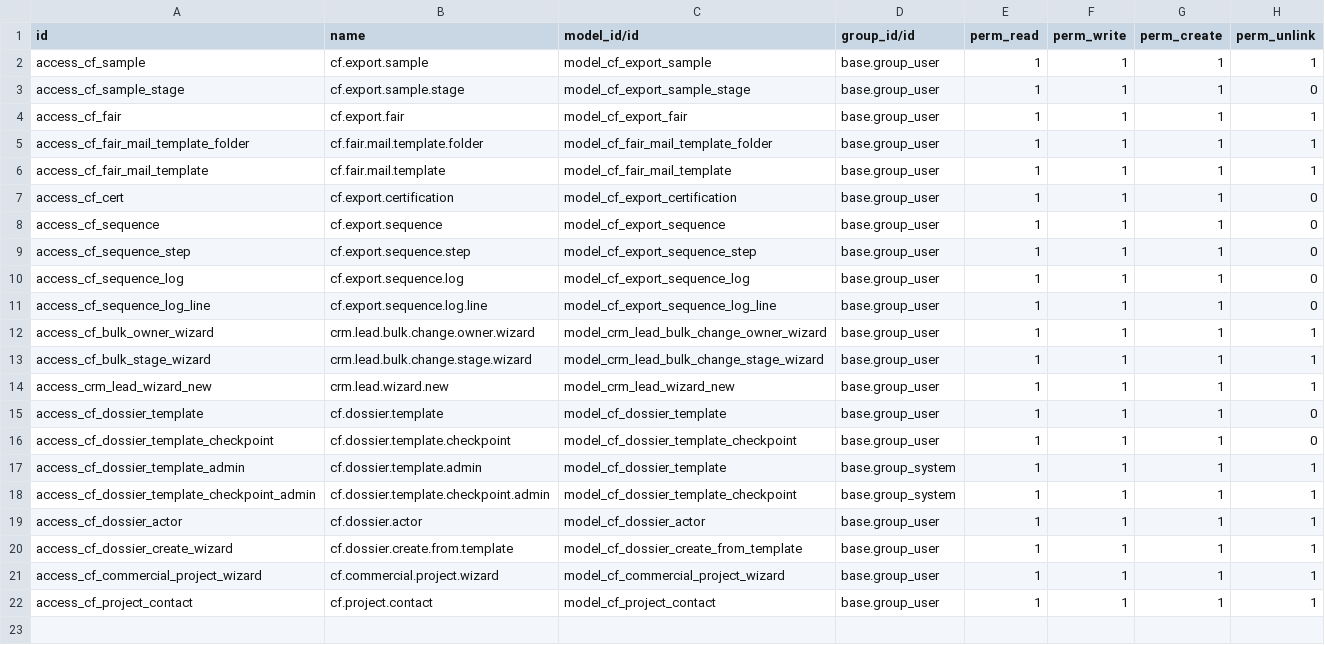
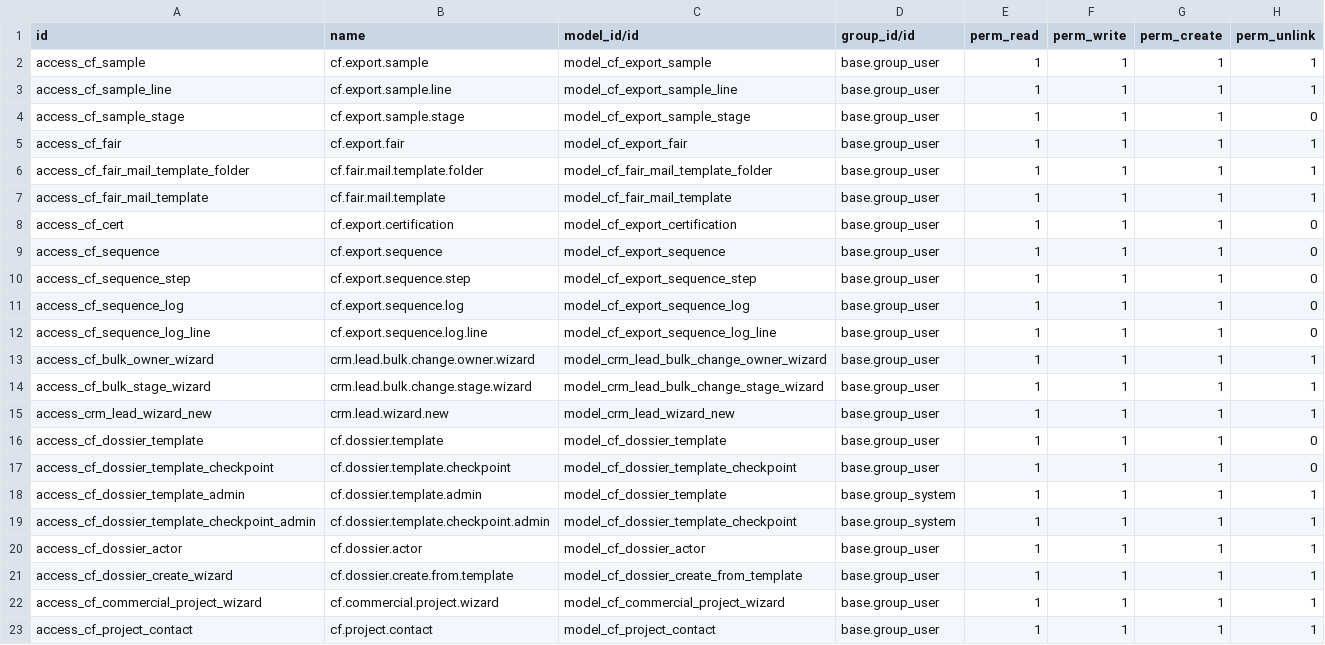
Before and after one commit to casafolino/casafolino-os, a CSV file: casafolino_crm_export/security/ir.model.access.csv, drawn as a sheet.

```diff
--- a/casafolino_crm_export/security/ir.model.access.csv
+++ b/casafolino_crm_export/security/ir.model.access.csv
@@ -2,2 +2,3 @@ id,name,model_id/id,group_id/id,perm_read,perm_write,perm_create,perm_unlink
 access_cf_sample,cf.export.sample,model_cf_export_sample,base.group_user,1,1,1,1
+access_cf_sample_line,cf.export.sample.line,model_cf_export_sample_line,base.group_user,1,1,1,1
 access_cf_sample_stage,cf.export.sample.stage,model_cf_export_sample_stage,base.group_user,1,1,1,0
```
Also changed, not shown: 11 other files.
